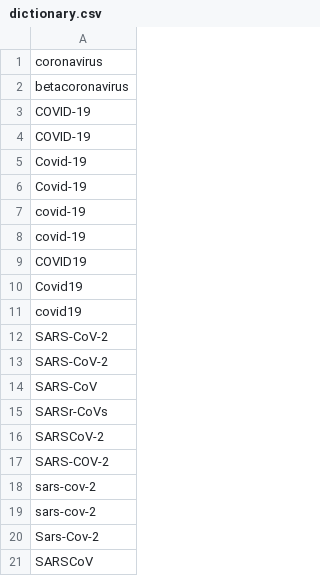
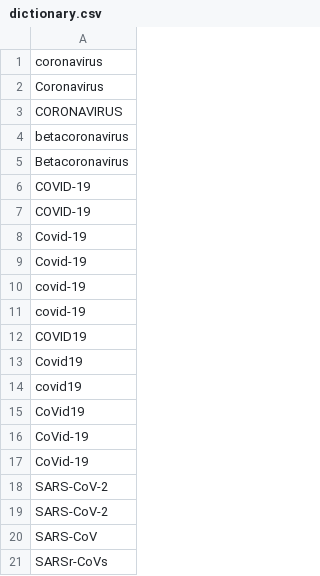
Before and after one commit to UW-xDD/dictionary_example, a CSV file: dictionary.csv, drawn as a sheet; only a part is shown; the shorter side is filled out with more unchanged rows; the diff names each change by its address in the sheet, - before the commit and + after, or states it on an @@ line.

Commit message:
Update dictionary.csv

```diff
--- a/dictionary.csv
+++ b/dictionary.csv
+row 2: Coronavirus
+row 3: CORONAVIRUS
+row 5: Betacoronavirus
+row 15: CoVid19
+row 16: CoVid-19
+row 17: CoVid‐19
```
